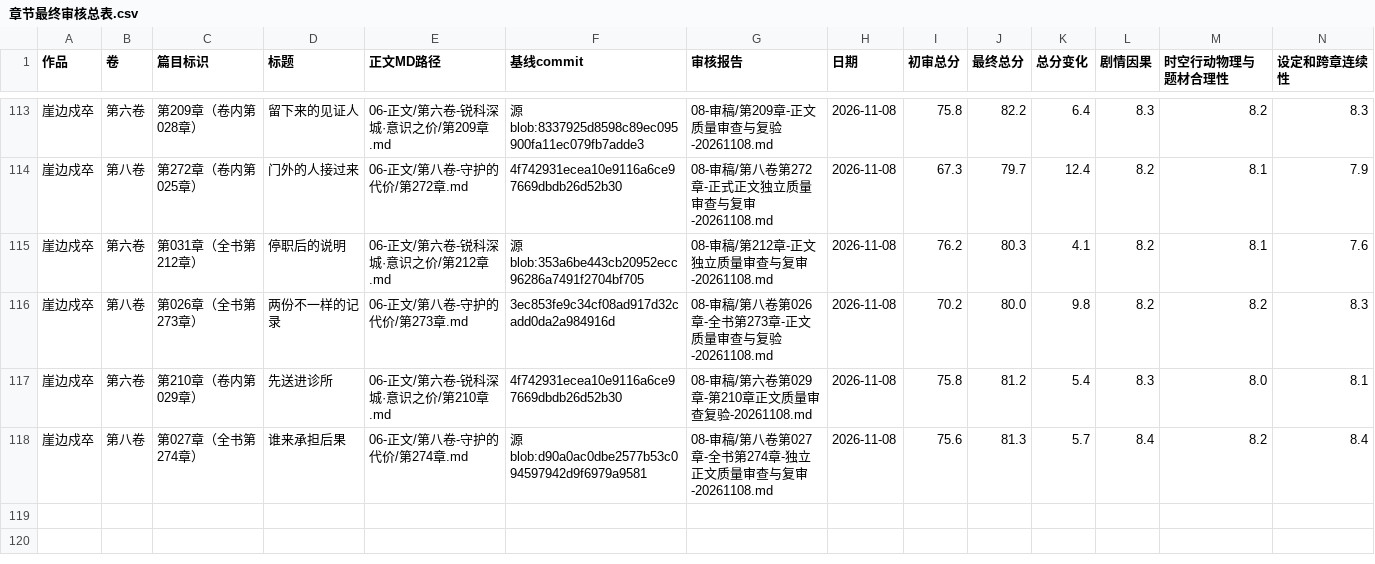
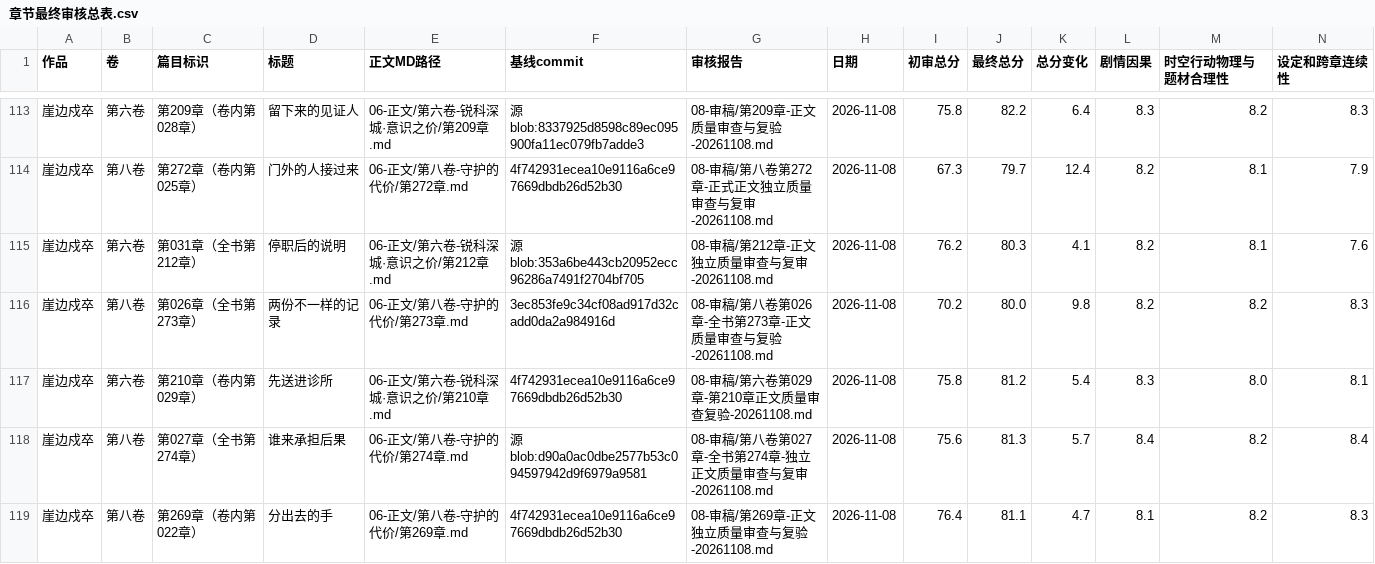
Before and after one commit to yuqiangdede/The-Last-Watch, a CSV file: 08-审稿/章节最终审核总表.csv, drawn as a sheet; only a part is shown, gaps mark what is left out; rows hold the shown columns only; the diff names each change by its address in the sheet, - before the commit and + after, or states it on an @@ line.

Commit message:
review: 章节最终审核总表CSV登记第269章本轮结果

```diff
--- a/08-审稿/章节最终审核总表.csv
+++ b/08-审稿/章节最终审核总表.csv
+row 119: 崖边戍卒 | 第八卷 | 第269章（卷内第022章） | 分出去的手 | 06-正文/第八卷-守护的代价/第269章.md | 4f742931ecea10e9116a6ce97669dbdb26d52b30 | 08-审稿/第269章-正文独立质量审查与复验-20261108.md | 2026-11-08 | 76.4 | 81.1 | 4.7 | 8.1 | 8.2 | 8.3
```
